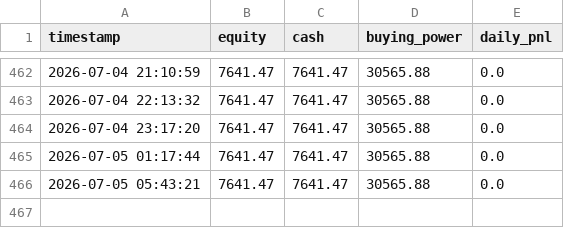
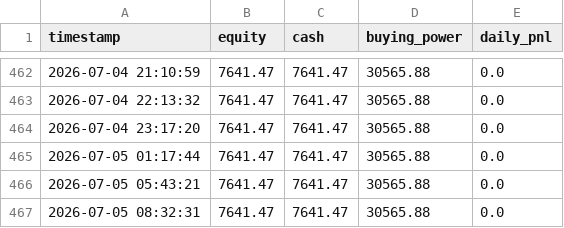
Before and after one commit to jacksonpaldino-ship-it/trading-dashboard-clean, a CSV file: equity_history.csv, drawn as a sheet; only a part is shown, gaps mark what is left out.

```diff
--- a/equity_history.csv
+++ b/equity_history.csv
@@ -466 +466,2 @@ timestamp,equity,cash,buying_power,daily_pnl
 2026-07-05 05:43:21,7641.47,7641.47,30565.88,0.0
+2026-07-05 08:32:31,7641.47,7641.47,30565.88,0.0
```
Also changed, not shown: 1 other file.
